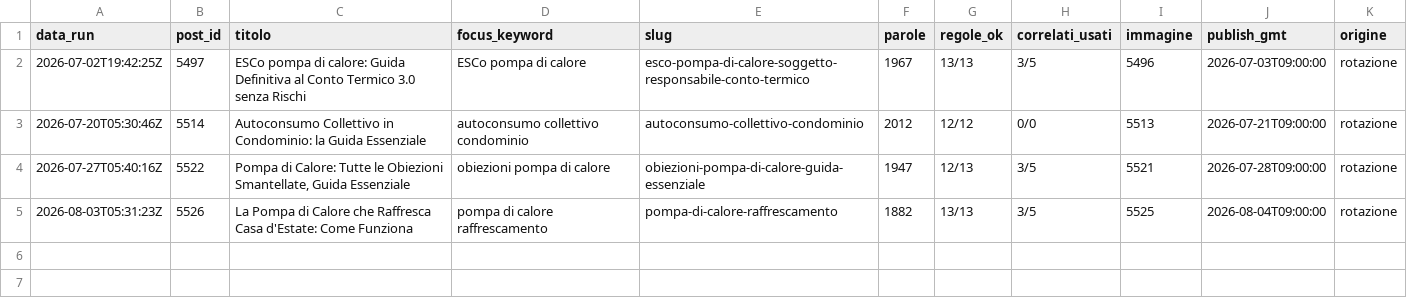
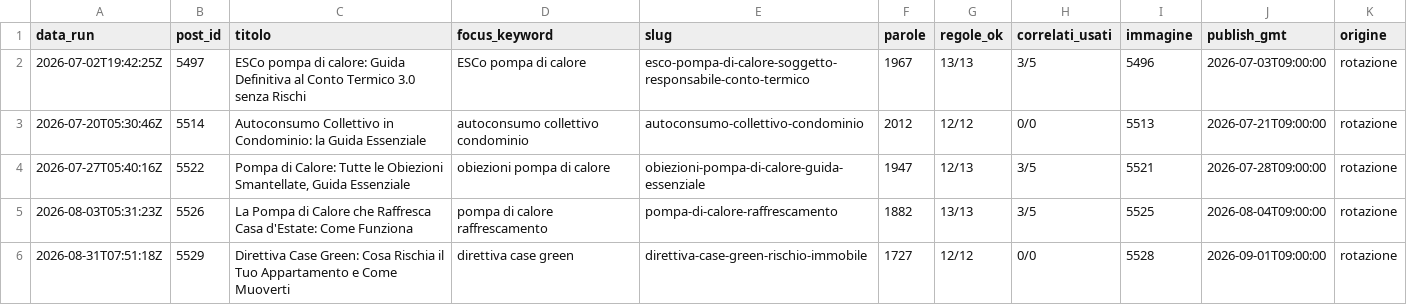
Before and after one commit to danielcarta9c/n8n, a CSV file: ops/articles.csv, drawn as a sheet.

```diff
--- a/ops/articles.csv
+++ b/ops/articles.csv
@@ -5 +5,2 @@ data_run,post_id,titolo,focus_keyword,slug,parole,regole_ok,correlati_usati,imma
 2026-08-03T05:31:23Z,5526,La Pompa di Calore che Raffresca Casa d'Estate: Come Funziona,pompa di calore raffrescamento,pompa-di-calore-raffrescamento,1882,13/13,3/5,5525,2026-08-04T09:00:00,rotazione
+2026-08-31T07:51:18Z,5529,Direttiva Case Green: Cosa Rischia il Tuo Appartamento e Come Muoverti,direttiva case green,direttiva-case-green-rischio-immobile,1727,12/12,0/0,5528,2026-09-01T09:00:00,rotazione
```
Also changed, not shown: 2 other files.
